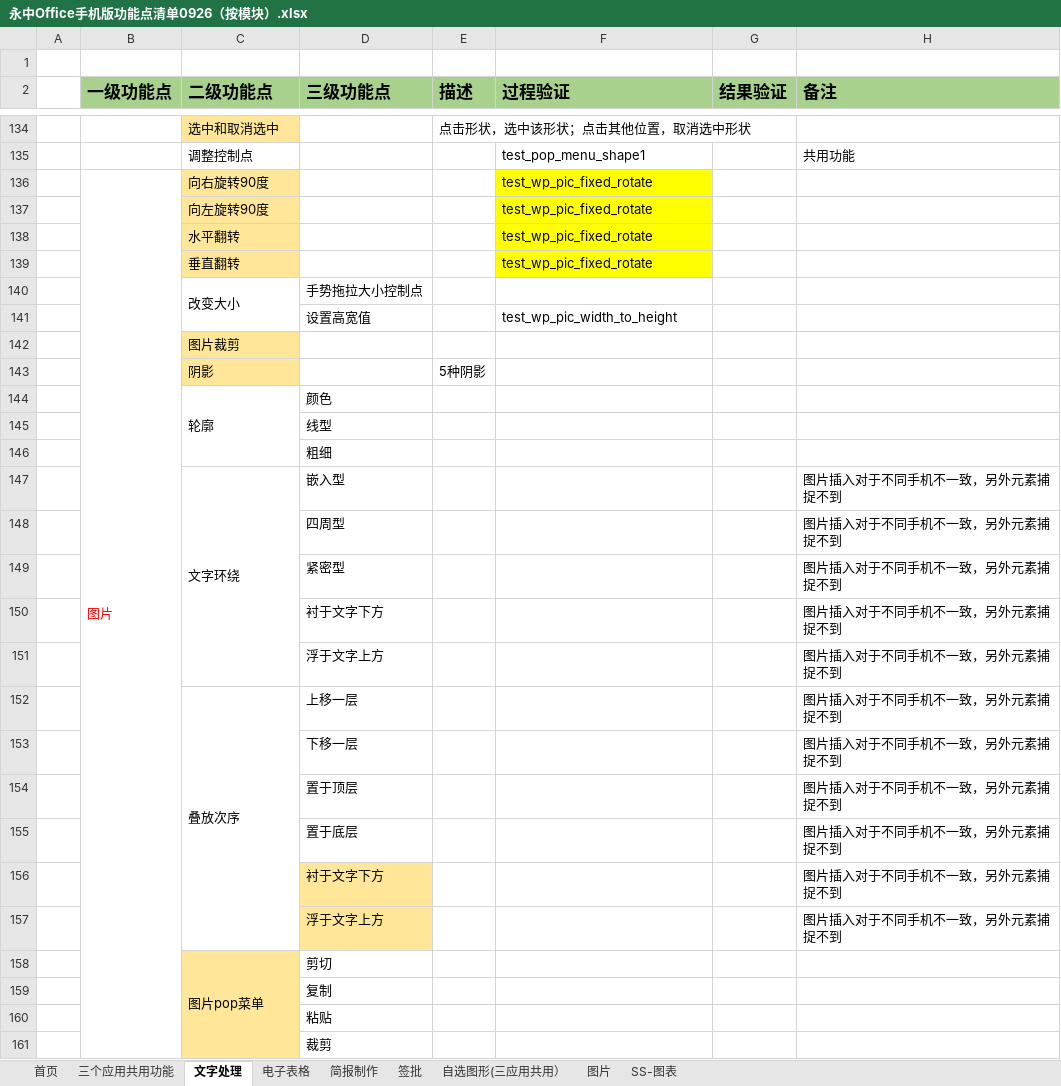
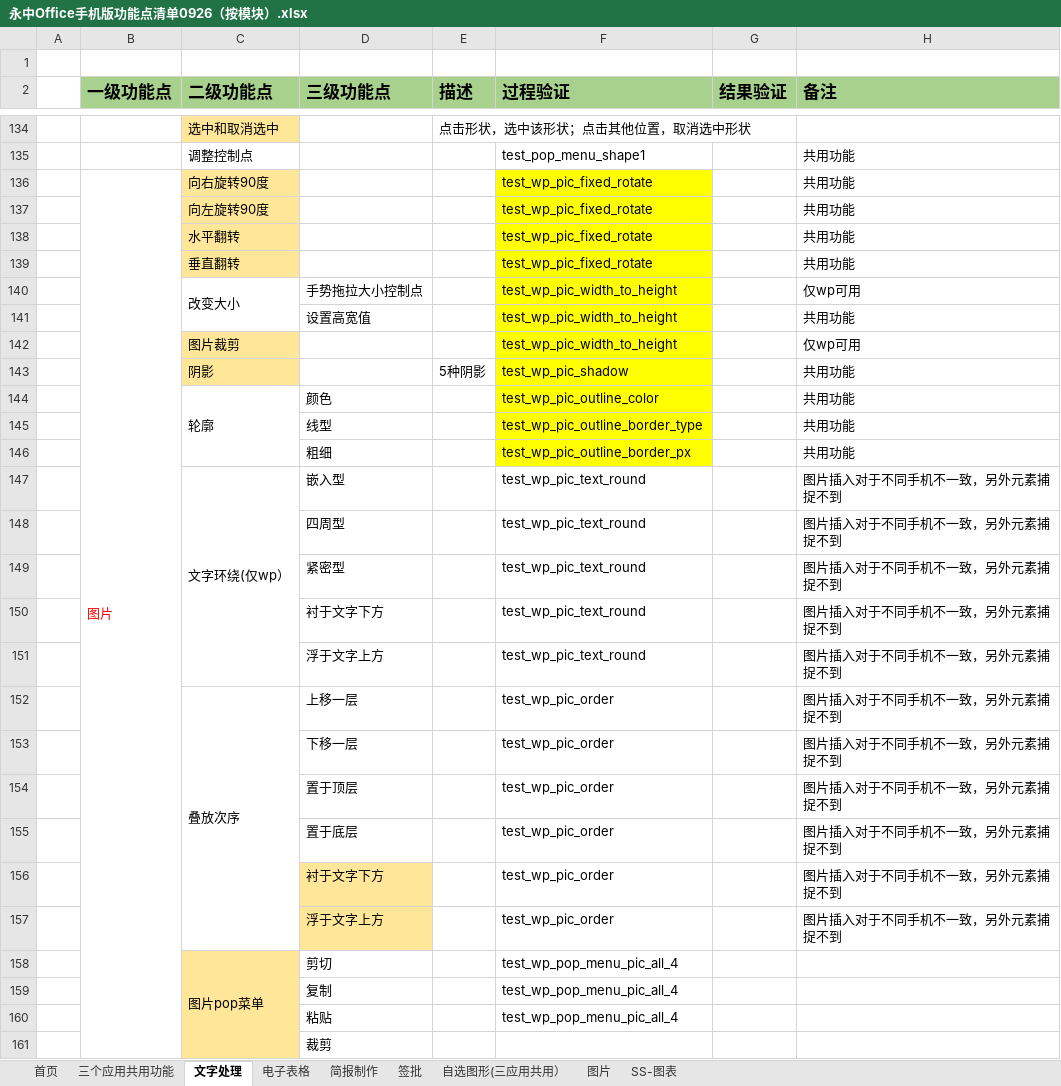
Before and after one commit to BraneZhang/office_test_project, an Excel workbook: APP_info/永中Office手机版功能点清单0926（按模块）.xlsx, sheet 文字处理, drawn as a sheet; only a part is shown, gaps mark what is left out; values as stored, in another font and other column widths than the file's, no borders; removed rows and columns are numbered as before the commit, all else as after; the diff covers the shown part only; the diff names each change by its address in the sheet, - before the commit and + after, or states it on an @@ line.

Commit message:
wp新增测试方法

```diff
--- a/APP_info/永中Office手机版功能点清单0926（按模块）.xlsx (sheet 文字处理)
+++ b/APP_info/永中Office手机版功能点清单0926（按模块）.xlsx (sheet 文字处理)
-H136:H139 (备注): (empty)
+H136:H139 (备注): 共用功能
-F140 (过程验证): (empty)
+F140 (过程验证): test_wp_pic_width_to_height
-F140:F141 fill: none
+F140:F141 fill: #FFFF00
-H140 (备注): (empty)
+H140 (备注): 仅wp可用
-H141 (备注): (empty)
+H141 (备注): 共用功能
-row 142:  |  | 图片裁剪
-row 143:  |  | 阴影 |  | 5种阴影
-row 144:  |  | 轮廓 | 颜色
-row 145:  |  |  | 线型
-row 146:  |  |  | 粗细
+row 142:  |  | 图片裁剪 |  |  | test_wp_pic_width_to_height |  | 仅wp可用
+row 143:  |  | 阴影 |  | 5种阴影 | test_wp_pic_shadow |  | 共用功能
+row 144:  |  | 轮廓 | 颜色 |  | test_wp_pic_outline_color |  | 共用功能
+row 145:  |  |  | 线型 |  | test_wp_pic_outline_border_type |  | 共用功能
+row 146:  |  |  | 粗细 |  | test_wp_pic_outline_border_px |  | 共用功能
-C147 (二级功能点): 文字环绕
+C147 (二级功能点): 文字环绕(仅wp）
-F147:F151 (过程验证): (empty)
+F147:F151 (过程验证): test_wp_pic_text_round
-F152:F157 (过程验证): (empty)
+F152:F157 (过程验证): test_wp_pic_order
-F158:F160 (过程验证): (empty)
+F158:F160 (过程验证): test_wp_pop_menu_pic_all_4
```
Also changed, not shown: 1 edited cell elsewhere in this sheet.
